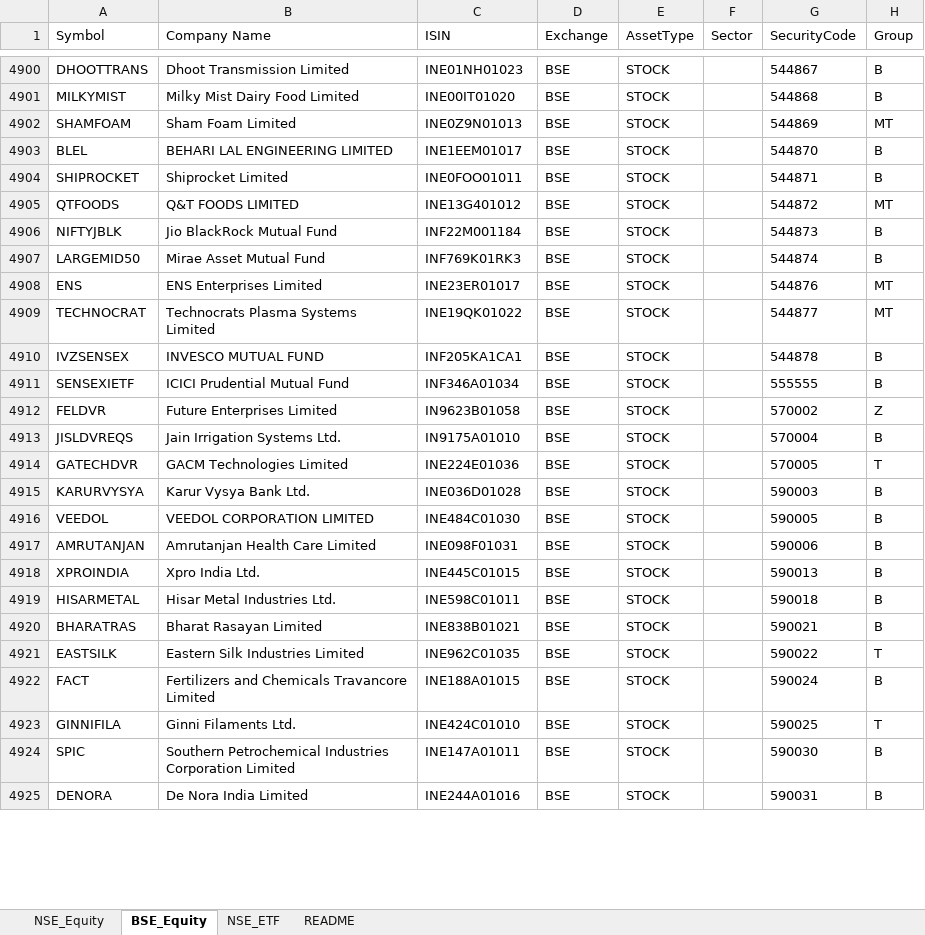
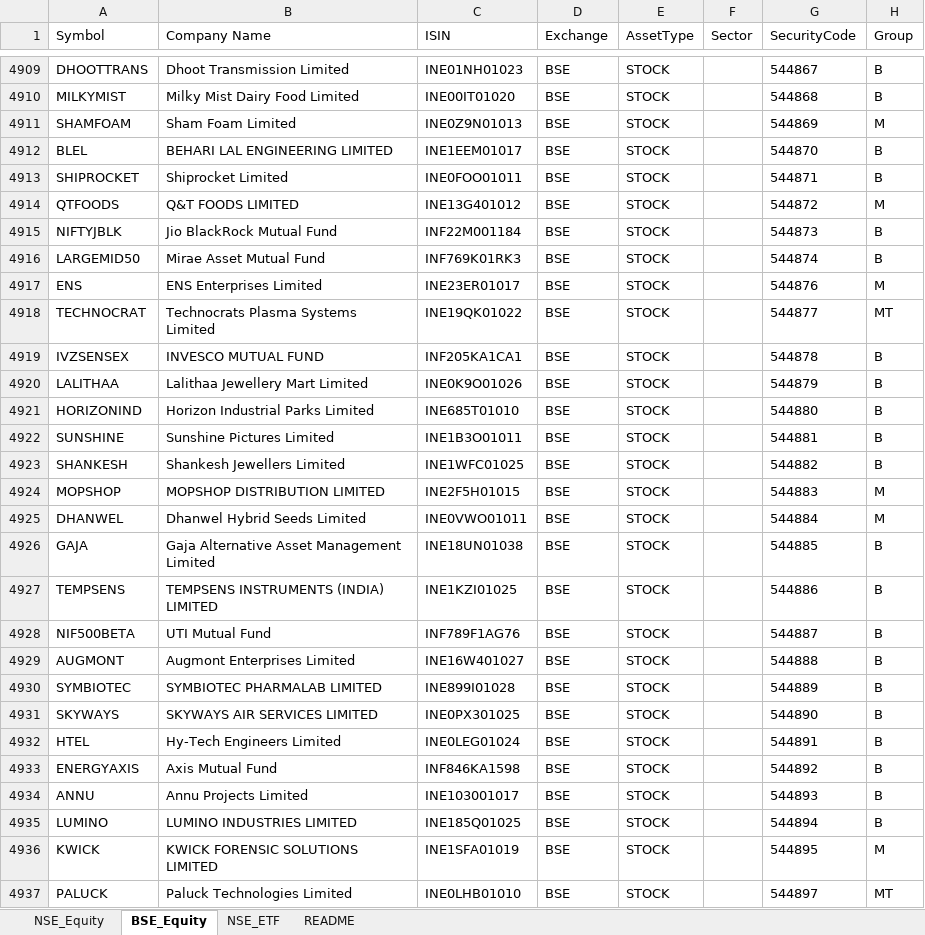
Before and after one commit to riyazpanarwala/portfin-nextjs, an Excel workbook: public/instruments_data.xlsx, sheet BSE_Equity, drawn as a sheet; only a part is shown, gaps mark what is left out; the shorter side is filled out with more unchanged rows; values as stored, in another font and other column widths than the file's, no borders; addresses are those after the commit; the diff covers the shown part only; the diff names each change by its address in the sheet, - before the commit and + after, or states it on an @@ line.

```diff
--- a/public/instruments_data.xlsx (sheet BSE_Equity)
+++ b/public/instruments_data.xlsx (sheet BSE_Equity)
-H4911 (Group): MT
+H4911 (Group): M
-H4914 (Group): MT
+H4914 (Group): M
-H4917 (Group): MT
+H4917 (Group): M
+row 4920: LALITHAA | Lalithaa Jewellery Mart Limited | INE0K9O01026 | BSE | STOCK |  | 544879 | B
+row 4921: HORIZONIND | Horizon Industrial Parks Limited | INE685T01010 | BSE | STOCK |  | 544880 | B
+row 4922: SUNSHINE | Sunshine Pictures Limited | INE1B3O01011 | BSE | STOCK |  | 544881 | B
+row 4923: SHANKESH | Shankesh Jewellers Limited | INE1WFC01025 | BSE | STOCK |  | 544882 | B
+row 4924: MOPSHOP | MOPSHOP DISTRIBUTION LIMITED | INE2F5H01015 | BSE | STOCK |  | 544883 | M
+row 4925: DHANWEL | Dhanwel Hybrid Seeds Limited | INE0VWO01011 | BSE | STOCK |  | 544884 | M
+row 4926: GAJA | Gaja Alternative Asset Management Limited | INE18UN01038 | BSE | STOCK |  | 544885 | B
+row 4927: TEMPSENS | TEMPSENS INSTRUMENTS (INDIA) LIMITED | INE1KZI01025 | BSE | STOCK |  | 544886 | B
+row 4928: NIF500BETA | UTI Mutual Fund | INF789F1AG76 | BSE | STOCK |  | 544887 | B
+row 4929: AUGMONT | Augmont Enterprises Limited | INE16W401027 | BSE | STOCK |  | 544888 | B
+row 4930: SYMBIOTEC | SYMBIOTEC PHARMALAB LIMITED | INE899I01028 | BSE | STOCK |  | 544889 | B
+row 4931: SKYWAYS | SKYWAYS AIR SERVICES LIMITED | INE0PX301025 | BSE | STOCK |  | 544890 | B
+row 4932: HTEL | Hy-Tech Engineers Limited | INE0LEG01024 | BSE | STOCK |  | 544891 | B
+row 4933: ENERGYAXIS | Axis Mutual Fund | INF846KA1598 | BSE | STOCK |  | 544892 | B
+row 4934: ANNU | Annu Projects Limited | INE103001017 | BSE | STOCK |  | 544893 | B
+row 4935: LUMINO | LUMINO INDUSTRIES LIMITED | INE185Q01025 | BSE | STOCK |  | 544894 | B
+row 4936: KWICK | KWICK FORENSIC SOLUTIONS LIMITED | INE1SFA01019 | BSE | STOCK |  | 544895 | M
+row 4937: PALUCK | Paluck Technologies Limited | INE0LHB01010 | BSE | STOCK |  | 544897 | MT
```
Also changed, not shown: 62 added rows, 20 removed rows and 349 edited cells elsewhere in this sheet, sheet NSE_ETF, sheet NSE_Equity, sheet README, 4 other files.
